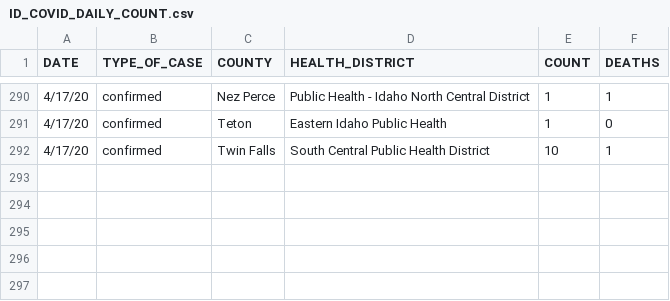
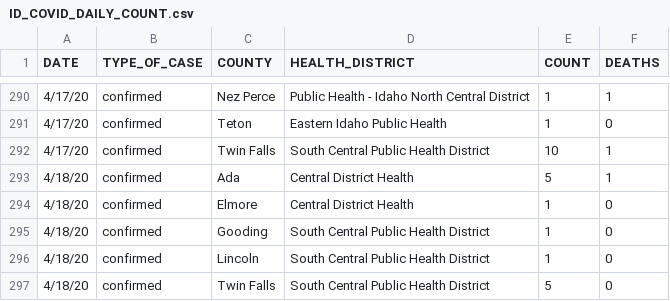
Before and after one commit to Boise-State-HCRI/Idaho_COVID-19, a CSV file: ID_COVID_DAILY_COUNT.csv, drawn as a sheet; only a part is shown, gaps mark what is left out.

Commit message:
4/18 data

```diff
--- a/ID_COVID_DAILY_COUNT.csv
+++ b/ID_COVID_DAILY_COUNT.csv
@@ -292 +292,6 @@ DATE,TYPE_OF_CASE,COUNTY,HEALTH_DISTRICT,COUNT,DEATHS
 4/17/20,confirmed,Twin Falls,South Central Public Health District,10,1
+4/18/20,confirmed,Ada,Central District Health,5,1
+4/18/20,confirmed,Elmore,Central District Health,1,0
+4/18/20,confirmed,Gooding,South Central Public Health District,1,0
+4/18/20,confirmed,Lincoln,South Central Public Health District,1,0
+4/18/20,confirmed,Twin Falls,South Central Public Health District,5,0
```
Also changed, not shown: ID_COVID_CUMULATIVE_BY_DATE.csv, 7 other files.
